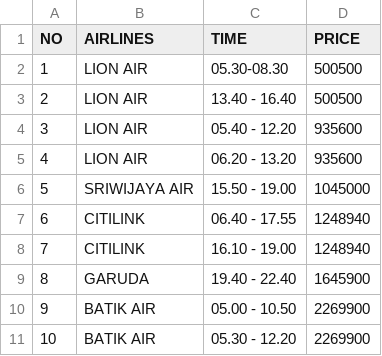
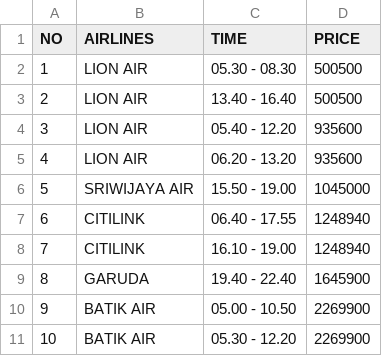
Before and after one commit to farhanamazaya/Pemesanan-Tiket-Pesawat, a CSV file: Yogyakarta_Makassar.csv, drawn as a sheet.

Commit message:
Update Yogyakarta_Makassar.csv

```diff
--- a/Yogyakarta_Makassar.csv
+++ b/Yogyakarta_Makassar.csv
@@ -1,3 +1,3 @@
 NO,AIRLINES,TIME,PRICE
-1,LION AIR,05.30-08.30, 500500
+1,LION AIR,05.30 - 08.30, 500500
 2,LION AIR,13.40 - 16.40, 500500
```
